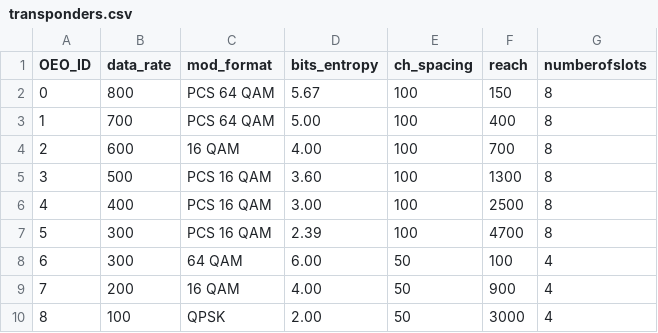
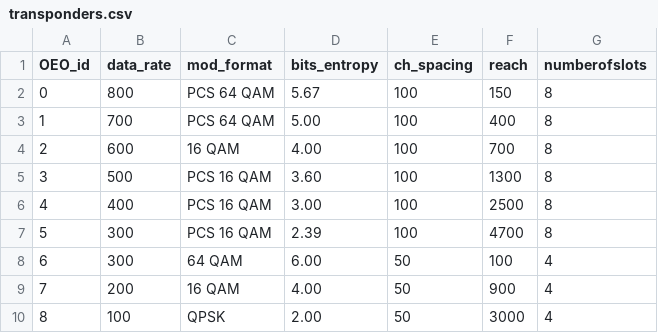
Before and after one commit to hessamhz/elastic-optical-network-RGMLSA, a CSV file: elnet/data/params/transponders.csv, drawn as a sheet.

```diff
--- a/elnet/data/params/transponders.csv
+++ b/elnet/data/params/transponders.csv
@@ -1,2 +1,2 @@
-OEO_ID,data_rate,mod_format,bits_entropy,ch_spacing,reach,numberofslots
+OEO_id,data_rate,mod_format,bits_entropy,ch_spacing,reach,numberofslots
 0,800,PCS 64 QAM,5.67,100,150,8
```
Also changed, not shown: 3 other files.
